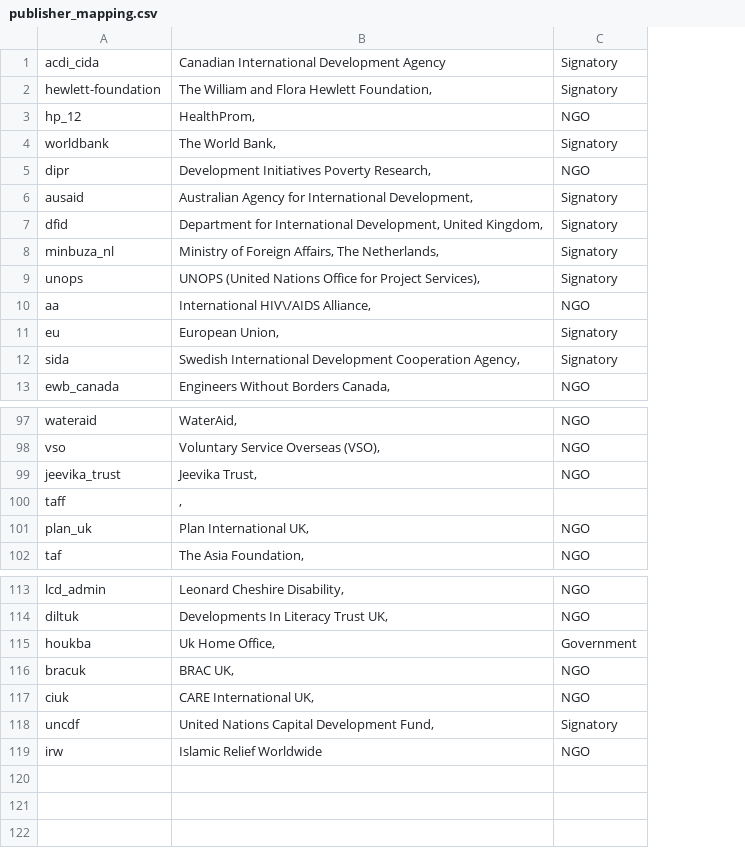
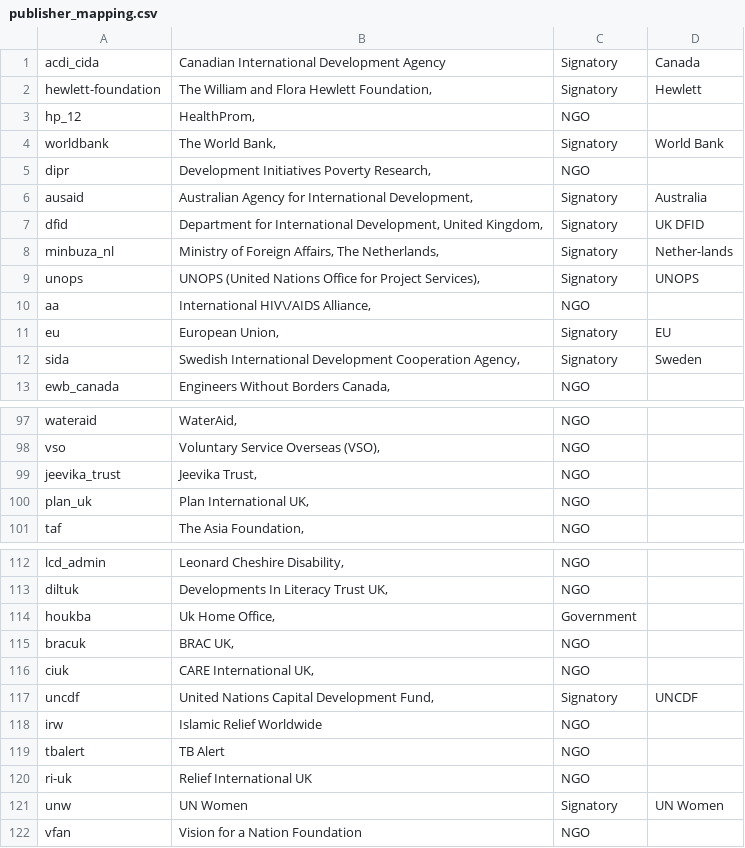
Before and after one commit to Bjwebb/IATI-Transparency_Indicator, a CSV file: helpers/publisher_mapping.csv, drawn as a sheet; only a part is shown, gaps mark what is left out; removed rows and columns are numbered as before the commit, all else as after; the diff names each change by its address in the sheet, - before the commit and + after, or states it on an @@ line.

```diff
--- a/helpers/publisher_mapping.csv
+++ b/helpers/publisher_mapping.csv
+column D, rows 1-12: Canada | Hewlett |  | World Bank |  | Australia | UK DFID | Nether-lands | UNOPS |  | EU | Sweden; row 117: UNCDF
-row 100: taff | ,
+row 119: tbalert | TB Alert | NGO
+row 120: ri-uk | Relief International UK | NGO
+row 121: unw | UN Women | Signatory | UN Women
+row 122: vfan | Vision for a Nation Foundation | NGO
```
Also changed, not shown: 21 other files.
